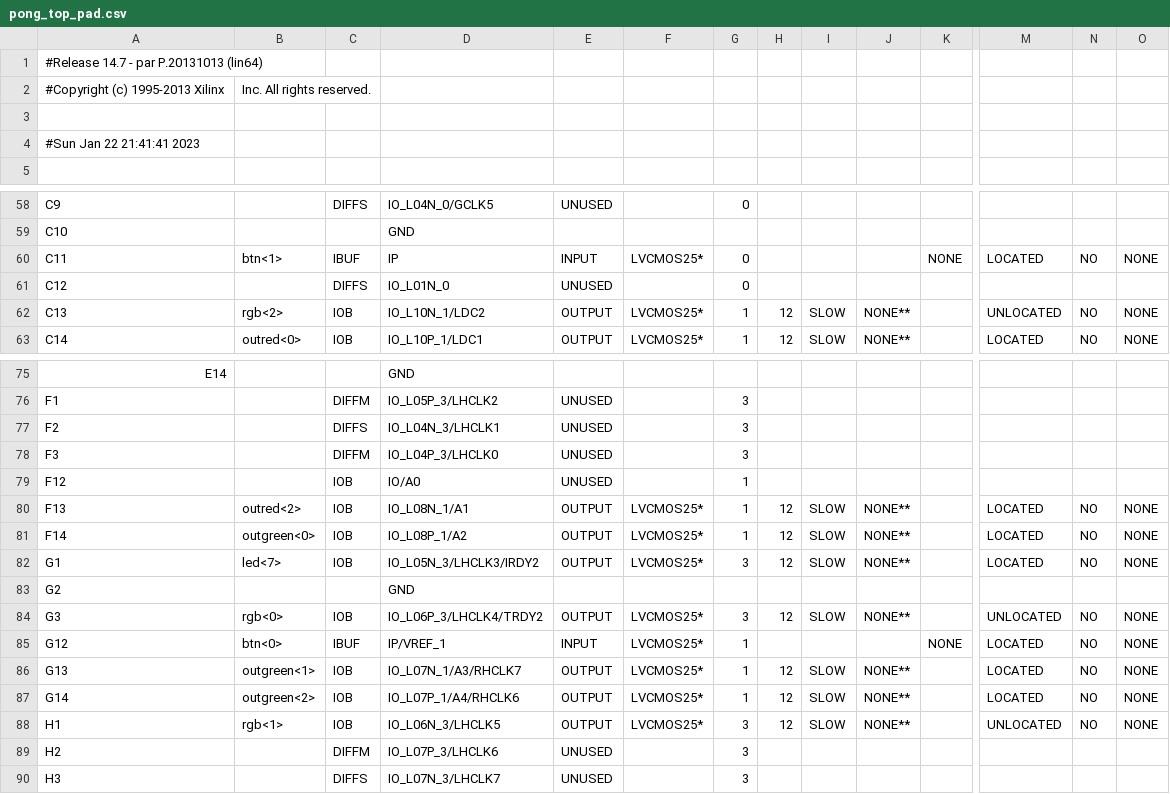
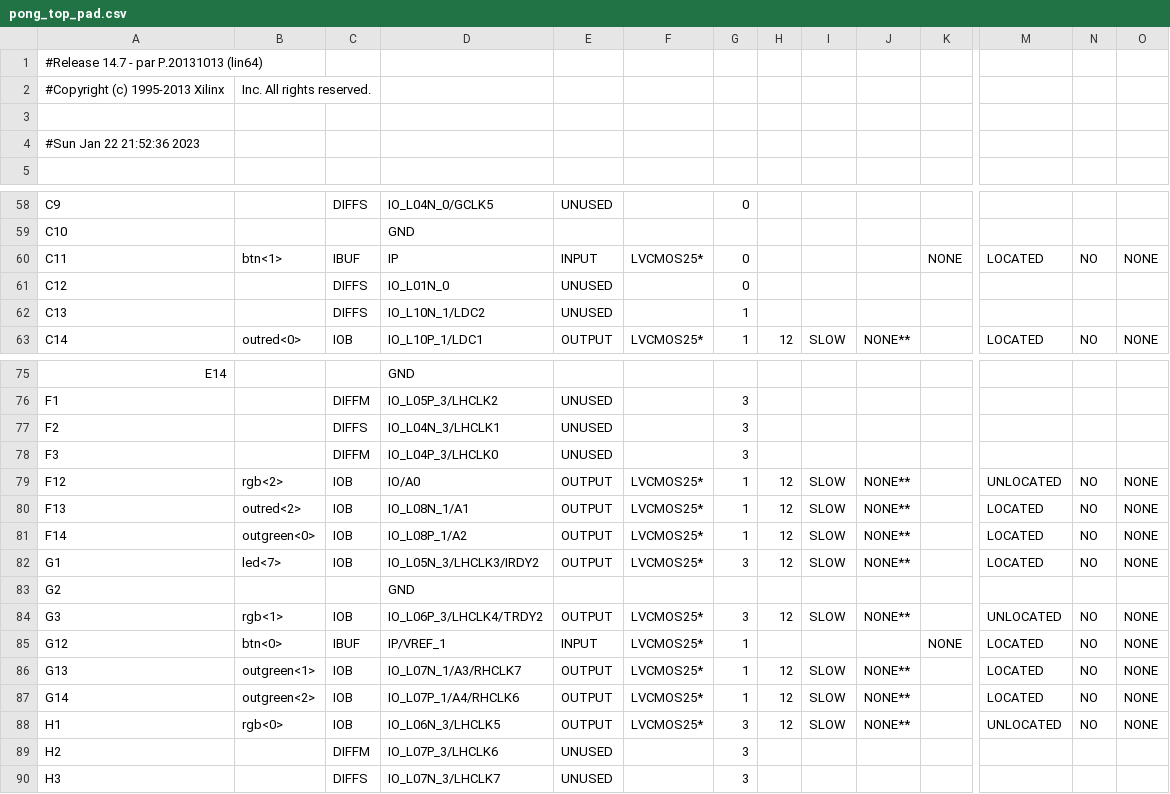
Before and after one commit to ekrov/SpaceInvaders, a CSV file: pong_top_pad.csv, drawn as a sheet; only a part is shown, gaps mark what is left out; the diff names each change by its address in the sheet, - before the commit and + after, or states it on an @@ line.

```diff
--- a/pong_top_pad.csv
+++ b/pong_top_pad.csv
-A4: #Sun Jan 22 21:41:41 2023
+A4: #Sun Jan 22 21:52:36 2023
-B62: rgb<2>
+B62: (empty)
-C62: IOB
+C62: DIFFS
-E62: OUTPUT
+E62: UNUSED
-F62: LVCMOS25*
+F62: (empty)
-H62: 12
+H62: (empty)
-I62: SLOW
+I62: (empty)
-J62: NONE**
+J62: (empty)
-M62: UNLOCATED
+M62: (empty)
-N62: NO
+N62: (empty)
-O62: NONE
+O62: (empty)
-B79: (empty)
+B79: rgb<2>
-E79: UNUSED
+E79: OUTPUT
-F79: (empty)
+F79: LVCMOS25*
-H79: (empty)
+H79: 12
-I79: (empty)
+I79: SLOW
-J79: (empty)
+J79: NONE**
-M79: (empty)
+M79: UNLOCATED
-N79: (empty)
+N79: NO
-O79: (empty)
+O79: NONE
-B84: rgb<0>
+B84: rgb<1>
-B88: rgb<1>
+B88: rgb<0>
```
Also changed, not shown: 51 other files.
